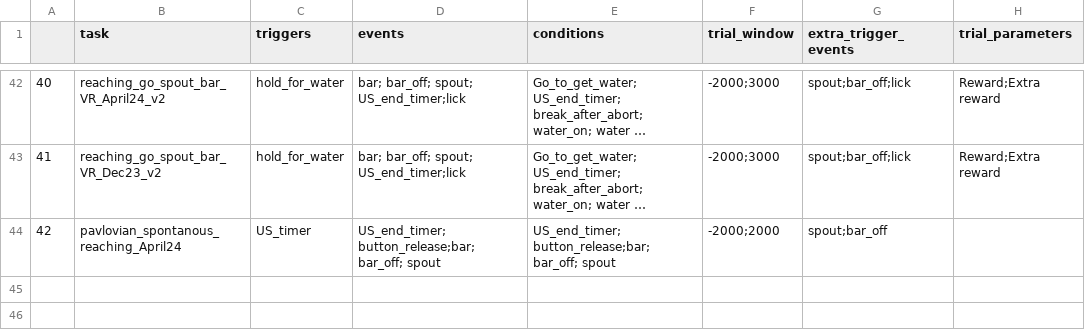
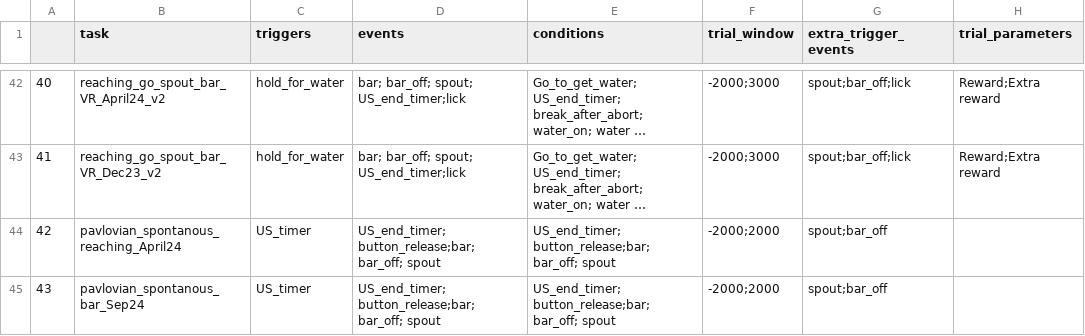
Before and after one commit to Magill-ASAP-team/trialexp, a CSV file: params/tasks_params.csv, drawn as a sheet; only a part is shown, gaps mark what is left out; long unchanged cells end in ….

```diff
--- a/params/tasks_params.csv
+++ b/params/tasks_params.csv
@@ -44 +44,2 @@
 42,pavlovian_spontanous_reaching_April24,US_timer,US_end_timer; button_release;bar; bar_off; spout,US_end_timer; button_release;bar; bar_off; spout,-2000;2000,spout;bar_off,
+43,pavlovian_spontanous_bar_Sep24,US_timer,US_end_timer; button_release;bar; bar_off; spout,US_end_timer; button_release;bar; bar_off; spout,-2000;2000,spout;bar_off,
```
Also changed, not shown: params/animal_info.csv, 3 other files.
